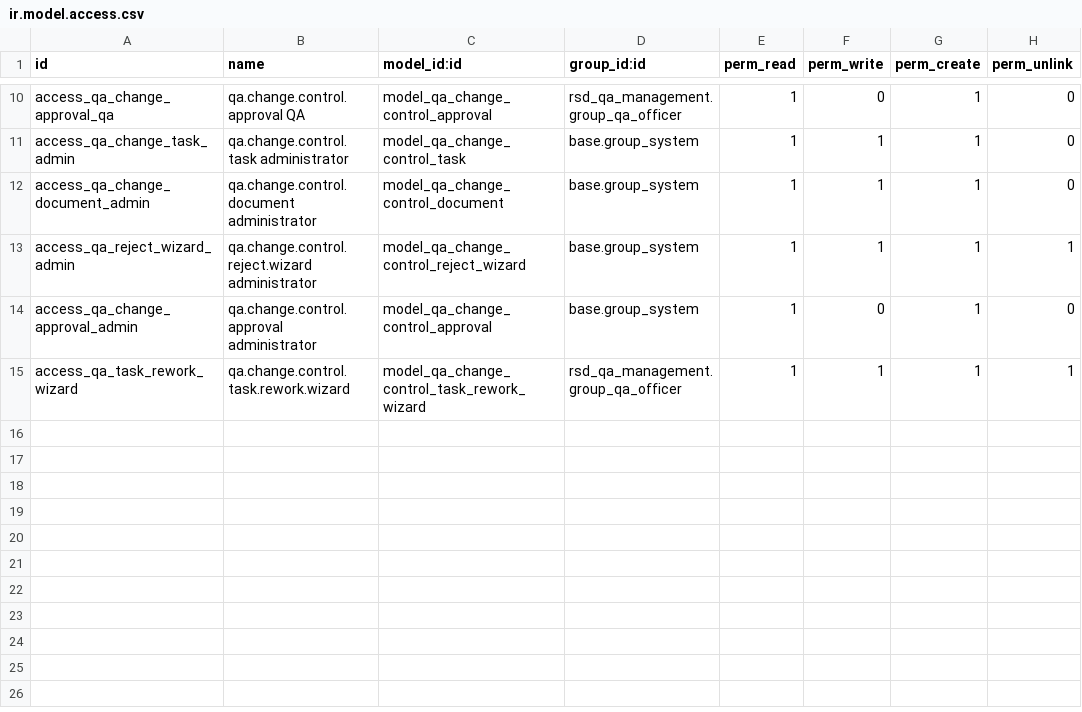
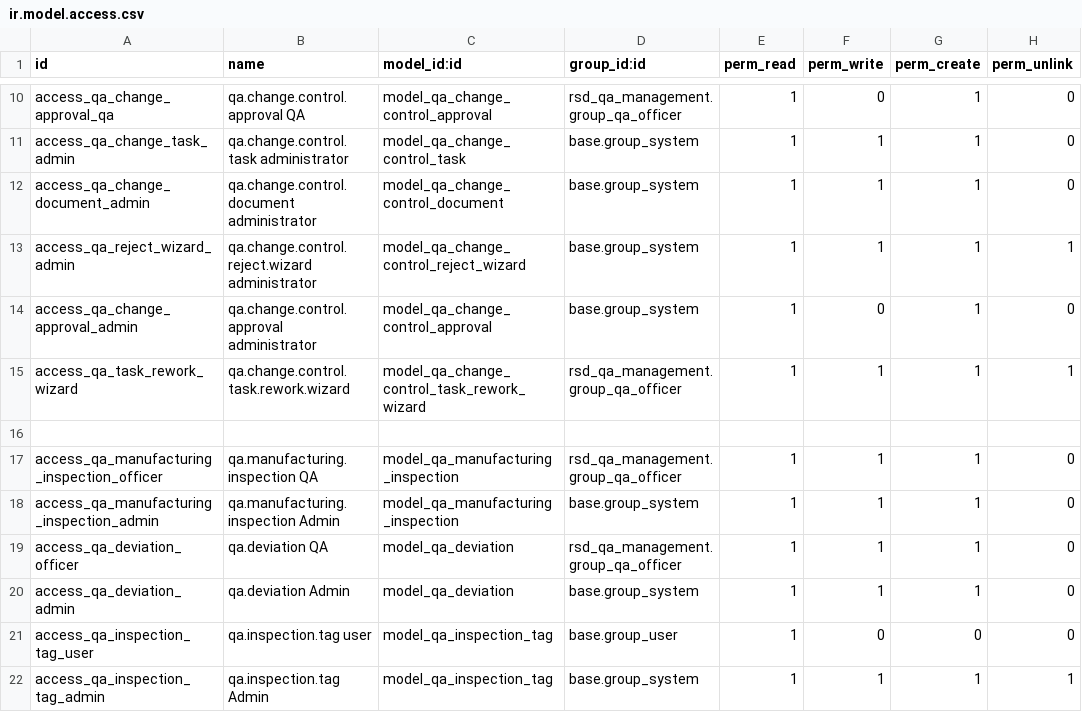
Before and after one commit to RSD-Polymers/rsdpolymers-odoo-addons, a CSV file: rsd_qa_management/security/ir.model.access.csv, drawn as a sheet; only a part is shown, gaps mark what is left out.

Commit message:
[ADD] rsd_qa_management: add MO QA inspection and deviation workflow

```diff
--- a/rsd_qa_management/security/ir.model.access.csv
+++ b/rsd_qa_management/security/ir.model.access.csv
@@ -15 +15,8 @@ access_qa_change_approval_admin,qa.change.control.approval administrator,model_q
 access_qa_task_rework_wizard,qa.change.control.task.rework.wizard,model_qa_change_control_task_rework_wizard,rsd_qa_management.group_qa_officer,1,1,1,1
+
+access_qa_manufacturing_inspection_officer,qa.manufacturing.inspection QA,model_qa_manufacturing_inspection,rsd_qa_management.group_qa_officer,1,1,1,0
+access_qa_manufacturing_inspection_admin,qa.manufacturing.inspection Admin,model_qa_manufacturing_inspection,base.group_system,1,1,1,0
+access_qa_deviation_officer,qa.deviation QA,model_qa_deviation,rsd_qa_management.group_qa_officer,1,1,1,0
+access_qa_deviation_admin,qa.deviation Admin,model_qa_deviation,base.group_system,1,1,1,0
+access_qa_inspection_tag_user,qa.inspection.tag user,model_qa_inspection_tag,base.group_user,1,0,0,0
+access_qa_inspection_tag_admin,qa.inspection.tag Admin,model_qa_inspection_tag,base.group_system,1,1,1,1
```
Also changed, not shown: 8 other files.
